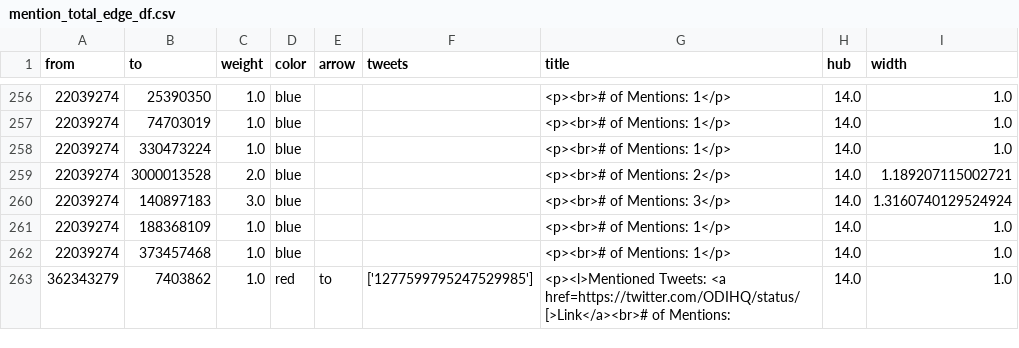
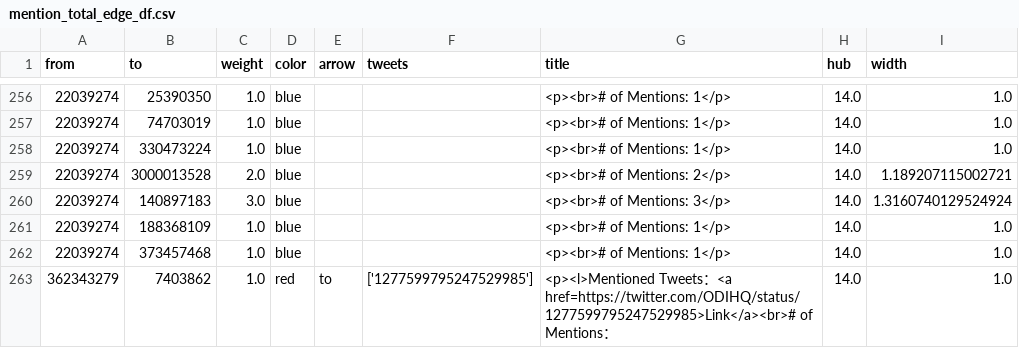
Before and after one commit to YuSiangLin/DSP, a CSV file: OGP/mention_total_edge_df.csv, drawn as a sheet; only a part is shown, gaps mark what is left out; the diff covers the shown part only.

```diff
--- a/OGP/mention_total_edge_df.csv
+++ b/OGP/mention_total_edge_df.csv
@@ -262,2 +262,2 @@ from,to,weight,color,arrow,tweets,title,hub,width
 22039274,373457468,1.0,blue,,,<p><br># of Mentions: 1</p>,14.0,1.0
-362343279,7403862,1.0,red,to,['1277599795247529985'],<p><l>Mentioned Tweets: <a href=https://twitter.com/ODIHQ/status/[>Link</a><br># of Mentions: ,14.0,1.0
+362343279,7403862,1.0,red,to,['1277599795247529985'],<p><l>Mentioned Tweets：<a href=https://twitter.com/ODIHQ/status/1277599795247529985>Link</a><br># of Mentions： ,14.0,1.0
```
Also changed, not shown: 65 edited cells elsewhere in this file.
